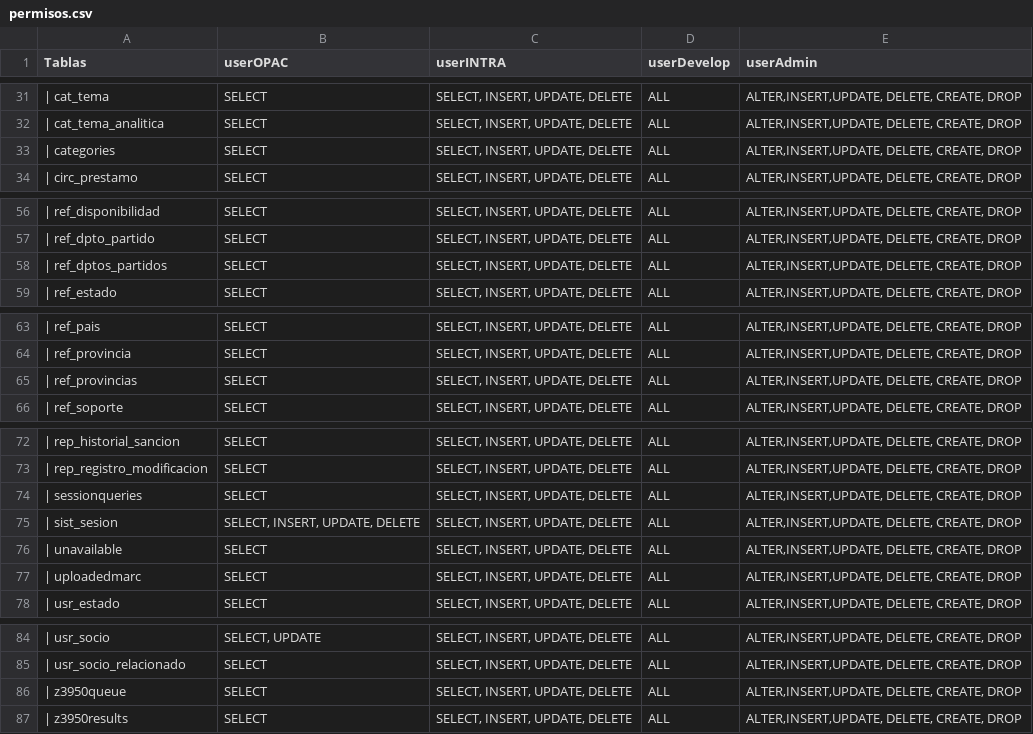
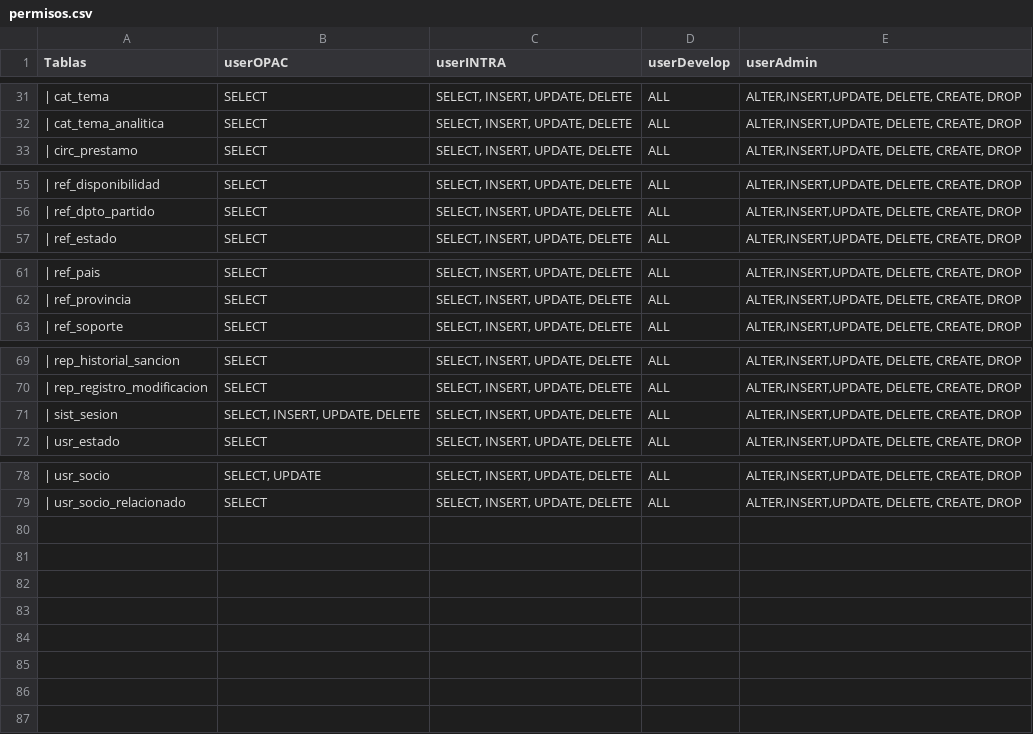
Before and after one commit to chrodriguez/meran, a CSV file: docs/sqlUPDATES/permisosTablas/permisos.csv, drawn as a sheet; only a part is shown, gaps mark what is left out.

```diff
--- a/docs/sqlUPDATES/permisosTablas/permisos.csv
+++ b/docs/sqlUPDATES/permisosTablas/permisos.csv
@@ -32,3 +32,2 @@
 "| cat_tema_analitica                ";"SELECT";"SELECT, INSERT, UPDATE, DELETE";"ALL";"ALTER,INSERT,UPDATE, DELETE, CREATE, DROP"
-"| categories                        ";"SELECT";"SELECT, INSERT, UPDATE, DELETE";"ALL";"ALTER,INSERT,UPDATE, DELETE, CREATE, DROP"
 "| circ_prestamo                     ";"SELECT";"SELECT, INSERT, UPDATE, DELETE";"ALL";"ALTER,INSERT,UPDATE, DELETE, CREATE, DROP"
@@ -57,3 +56,2 @@
 "| ref_dpto_partido                  ";"SELECT";"SELECT, INSERT, UPDATE, DELETE";"ALL";"ALTER,INSERT,UPDATE, DELETE, CREATE, DROP"
-"| ref_dptos_partidos                ";"SELECT";"SELECT, INSERT, UPDATE, DELETE";"ALL";"ALTER,INSERT,UPDATE, DELETE, CREATE, DROP"
 "| ref_estado                        ";"SELECT";"SELECT, INSERT, UPDATE, DELETE";"ALL";"ALTER,INSERT,UPDATE, DELETE, CREATE, DROP"
@@ -64,3 +62,2 @@
 "| ref_provincia                     ";"SELECT";"SELECT, INSERT, UPDATE, DELETE";"ALL";"ALTER,INSERT,UPDATE, DELETE, CREATE, DROP"
-"| ref_provincias                    ";"SELECT";"SELECT, INSERT, UPDATE, DELETE";"ALL";"ALTER,INSERT,UPDATE, DELETE, CREATE, DROP"
 "| ref_soporte                       ";"SELECT";"SELECT, INSERT, UPDATE, DELETE";"ALL";"ALTER,INSERT,UPDATE, DELETE, CREATE, DROP"
@@ -73,6 +70,3 @@
 "| rep_registro_modificacion         ";"SELECT";"SELECT, INSERT, UPDATE, DELETE";"ALL";"ALTER,INSERT,UPDATE, DELETE, CREATE, DROP"
-"| sessionqueries                    ";"SELECT";"SELECT, INSERT, UPDATE, DELETE";"ALL";"ALTER,INSERT,UPDATE, DELETE, CREATE, DROP"
 "| sist_sesion                       ";"SELECT, INSERT, UPDATE, DELETE";"SELECT, INSERT, UPDATE, DELETE";"ALL";"ALTER,INSERT,UPDATE, DELETE, CREATE, DROP"
-"| unavailable                       ";"SELECT";"SELECT, INSERT, UPDATE, DELETE";"ALL";"ALTER,INSERT,UPDATE, DELETE, CREATE, DROP"
-"| uploadedmarc                      ";"SELECT";"SELECT, INSERT, UPDATE, DELETE";"ALL";"ALTER,INSERT,UPDATE, DELETE, CREATE, DROP"
 "| usr_estado                        ";"SELECT";"SELECT, INSERT, UPDATE, DELETE";"ALL";"ALTER,INSERT,UPDATE, DELETE, CREATE, DROP"
@@ -85,3 +79 @@
 "| usr_socio_relacionado             ";"SELECT";"SELECT, INSERT, UPDATE, DELETE";"ALL";"ALTER,INSERT,UPDATE, DELETE, CREATE, DROP"
-"| z3950queue                        ";"SELECT";"SELECT, INSERT, UPDATE, DELETE";"ALL";"ALTER,INSERT,UPDATE, DELETE, CREATE, DROP"
-"| z3950results                      ";"SELECT";"SELECT, INSERT, UPDATE, DELETE";"ALL";"ALTER,INSERT,UPDATE, DELETE, CREATE, DROP"
```
Also changed, not shown: 5 other files.
